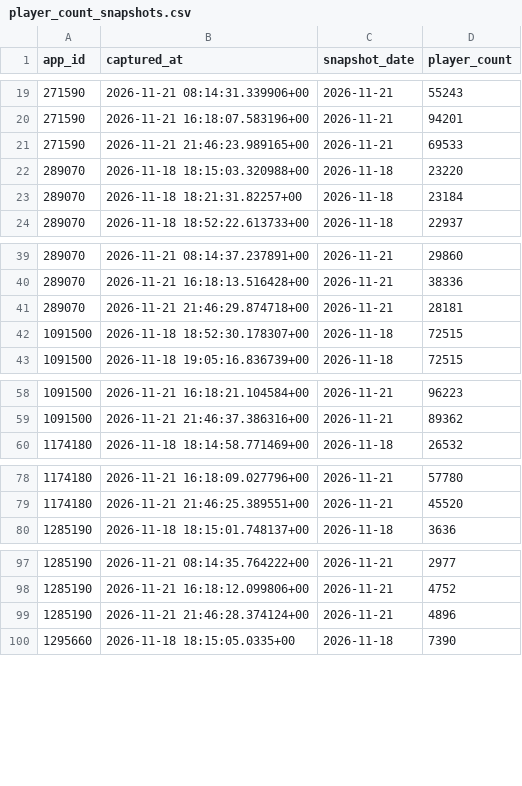
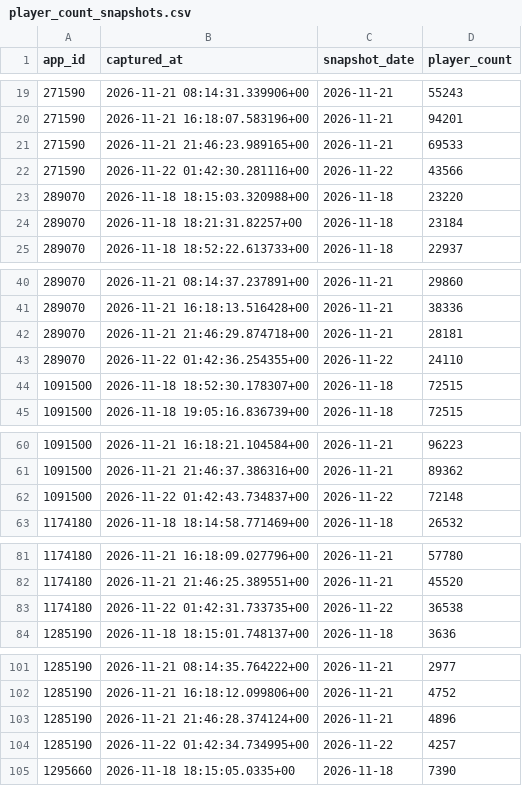
Before and after one commit to amyvwhite/game-data-pipeline, a CSV file: data/warehouse/player_count_snapshots.csv, drawn as a sheet; only a part is shown, gaps mark what is left out; the diff covers the shown part only; the diff names each change by its address in the sheet, - before the commit and + after, or states it on an @@ line.

```diff
--- a/data/warehouse/player_count_snapshots.csv
+++ b/data/warehouse/player_count_snapshots.csv
+row 22: 271590 | 2026-11-22 01:42:30.281116+00 | 2026-11-22 | 43566
+row 43: 289070 | 2026-11-22 01:42:36.254355+00 | 2026-11-22 | 24110
+row 62: 1091500 | 2026-11-22 01:42:43.734837+00 | 2026-11-22 | 72148
+row 83: 1174180 | 2026-11-22 01:42:31.733735+00 | 2026-11-22 | 36538
+row 104: 1285190 | 2026-11-22 01:42:34.734995+00 | 2026-11-22 | 4257
```
Also changed, not shown: 6 added rows elsewhere in this file, data/warehouse/market_daily.csv, data/warehouse/player_forecasts.csv, 9 other files.
